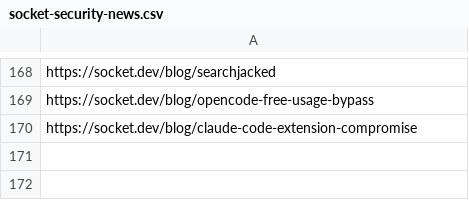
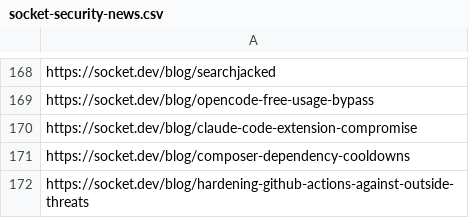
Before and after one commit to KY64/project-chicken, a CSV file: state/socket-security-news.csv, drawn as a sheet; only a part is shown, gaps mark what is left out.

```diff
--- a/state/socket-security-news.csv
+++ b/state/socket-security-news.csv
@@ -170 +170,3 @@ https://socket.dev/blog/opencode-free-usage-bypass
 https://socket.dev/blog/claude-code-extension-compromise
+https://socket.dev/blog/composer-dependency-cooldowns
+https://socket.dev/blog/hardening-github-actions-against-outside-threats
```
